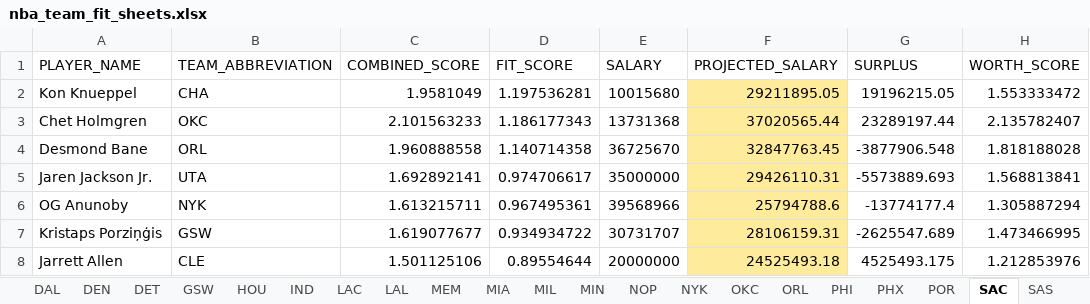
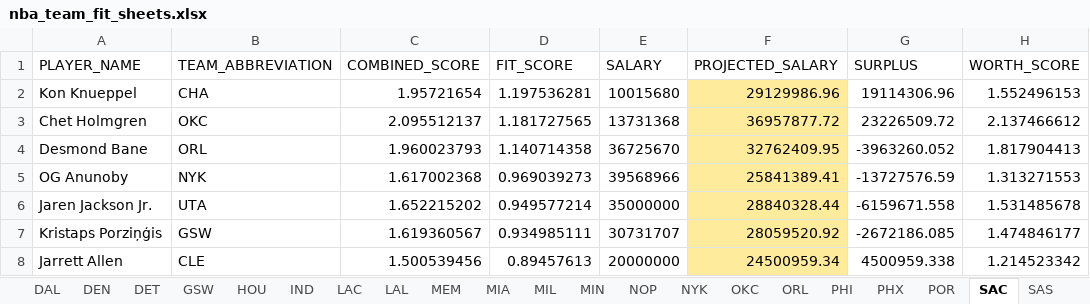
Before and after one commit to jaykakani/nba-player-value-model, an Excel workbook: nba_team_fit_sheets.xlsx, sheet SAC, drawn as a sheet; only a part is shown; values as stored, in another font and other column widths than the file's, no borders; conditional formats not drawn; removed rows and columns are numbered as before the commit, all else as after; the diff covers the shown part only; the diff names each change by its address in the sheet, - before the commit and + after, or states it on an @@ line.

Commit message:
Fix PLAYMAKING reliability weighting to use AST+TOV volume
Ast/TO Ratio's reliability weight was based on AST volume alone,
which missed players with near-average assist totals but abnormally
low turnover counts (e.g. Luke Kornet), letting a noisy ratio
dominate their category score. Weighting by combined AST+TOV touches
catches both low-AST and low-TOV noise cases.

```diff
--- a/nba_team_fit_sheets.xlsx (sheet SAC)
+++ b/nba_team_fit_sheets.xlsx (sheet SAC)
-C2 (COMBINED_SCORE): 1.9581049
+C2 (COMBINED_SCORE): 1.95721654
-F2 (PROJECTED_SALARY): 29211895.05
+F2 (PROJECTED_SALARY): 29129986.96
-G2 (SURPLUS): 19196215.05
+G2 (SURPLUS): 19114306.96
-H2 (WORTH_SCORE): 1.553333472
+H2 (WORTH_SCORE): 1.552496153
-C3 (COMBINED_SCORE): 2.101563233
+C3 (COMBINED_SCORE): 2.095512137
-D3 (FIT_SCORE): 1.186177343
+D3 (FIT_SCORE): 1.181727565
-F3 (PROJECTED_SALARY): 37020565.44
+F3 (PROJECTED_SALARY): 36957877.72
-G3 (SURPLUS): 23289197.44
+G3 (SURPLUS): 23226509.72
-H3 (WORTH_SCORE): 2.135782407
+H3 (WORTH_SCORE): 2.137466612
-C4 (COMBINED_SCORE): 1.960888558
+C4 (COMBINED_SCORE): 1.960023793
-F4 (PROJECTED_SALARY): 32847763.45
+F4 (PROJECTED_SALARY): 32762409.95
-G4 (SURPLUS): -3877906.548
+G4 (SURPLUS): -3963260.052
-H4 (WORTH_SCORE): 1.818188028
+H4 (WORTH_SCORE): 1.817904413
-row 5: Jaren Jackson Jr. | UTA | 1.692892141 | 0.974706617 | 35000000 | 29426110.31 | -5573889.693 | 1.568813841
-C5 (COMBINED_SCORE): 1.613215711
+C5 (COMBINED_SCORE): 1.617002368
-D5 (FIT_SCORE): 0.967495361
+D5 (FIT_SCORE): 0.969039273
-F5 (PROJECTED_SALARY): 25794788.6
+F5 (PROJECTED_SALARY): 25841389.41
-G5 (SURPLUS): -13774177.4
+G5 (SURPLUS): -13727576.59
-H5 (WORTH_SCORE): 1.305887294
+H5 (WORTH_SCORE): 1.313271553
+row 6: Jaren Jackson Jr. | UTA | 1.652215202 | 0.949577214 | 35000000 | 28840328.44 | -6159671.558 | 1.531485678
-C7 (COMBINED_SCORE): 1.619077677
+C7 (COMBINED_SCORE): 1.619360567
-D7 (FIT_SCORE): 0.934934722
+D7 (FIT_SCORE): 0.934985111
-F7 (PROJECTED_SALARY): 28106159.31
+F7 (PROJECTED_SALARY): 28059520.92
-G7 (SURPLUS): -2625547.689
+G7 (SURPLUS): -2672186.085
-H7 (WORTH_SCORE): 1.473466995
+H7 (WORTH_SCORE): 1.474846177
-C8 (COMBINED_SCORE): 1.501125106
+C8 (COMBINED_SCORE): 1.500539456
-D8 (FIT_SCORE): 0.89554644
+D8 (FIT_SCORE): 0.89457613
-F8 (PROJECTED_SALARY): 24525493.18
+F8 (PROJECTED_SALARY): 24500959.34
-G8 (SURPLUS): 4525493.175
+G8 (SURPLUS): 4500959.338
-H8 (WORTH_SCORE): 1.212853976
+H8 (WORTH_SCORE): 1.214523342
```
Also changed, not shown: 14 edited cells elsewhere in this sheet, sheet Rankings, sheet DAL, sheet BOS, sheet HOU, sheet LAL, sheet LAC, 24 more sheets.
